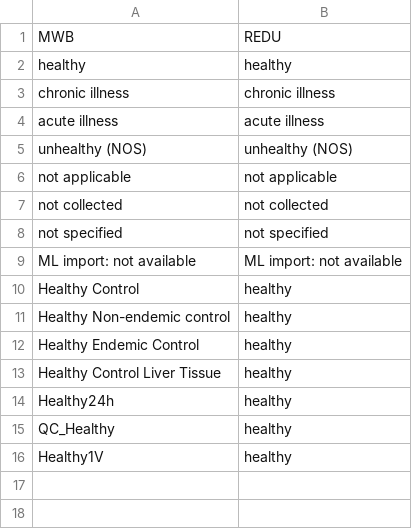
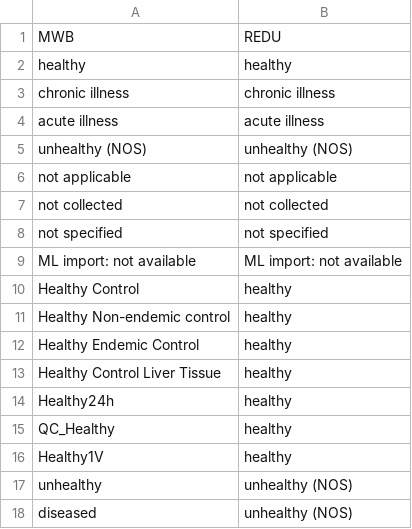
Before and after one commit to Wang-Bioinformatics-Lab/PublicDataset_ReDU_Metadata_Workflow, a CSV file: bin/translation_sheets/HealthStatus.csv, drawn as a sheet.

```diff
--- a/bin/translation_sheets/HealthStatus.csv
+++ b/bin/translation_sheets/HealthStatus.csv
@@ -16 +16,3 @@ QC_Healthy,healthy
 Healthy1V,healthy
+unhealthy,unhealthy (NOS)
+diseased,unhealthy (NOS)
```
Also changed, not shown: bin/translation_sheets/DOIDCommonName.csv, 2 other files.
